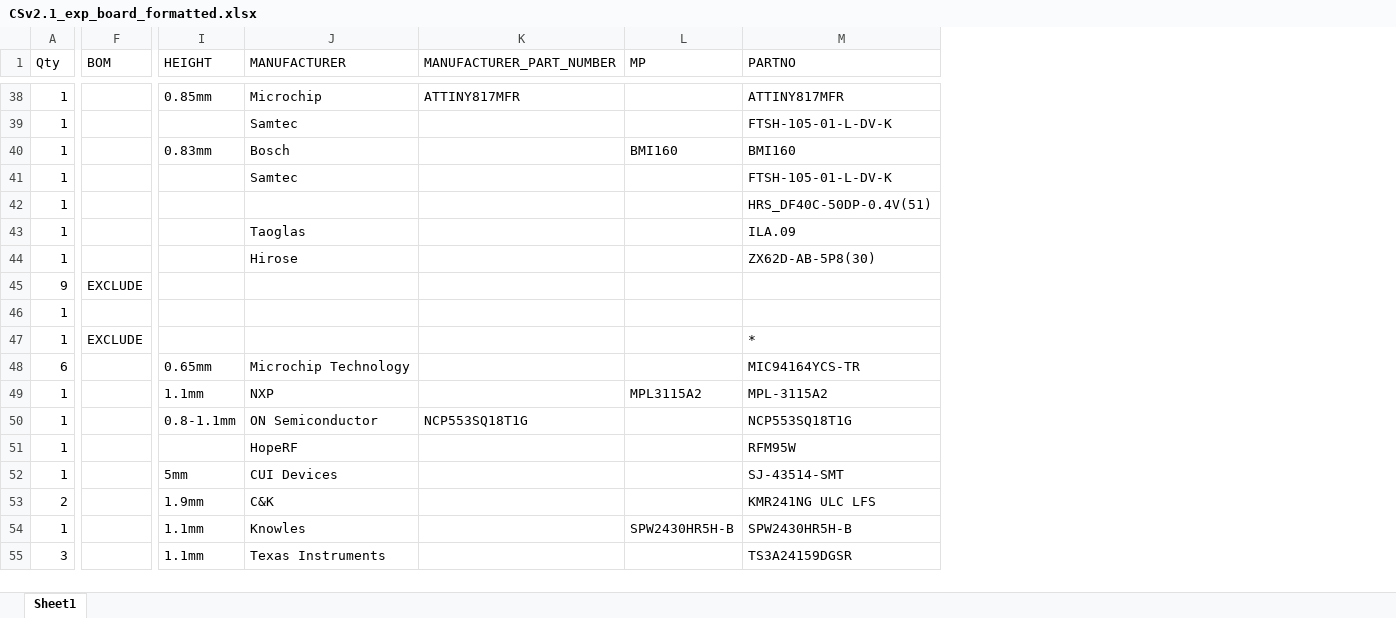
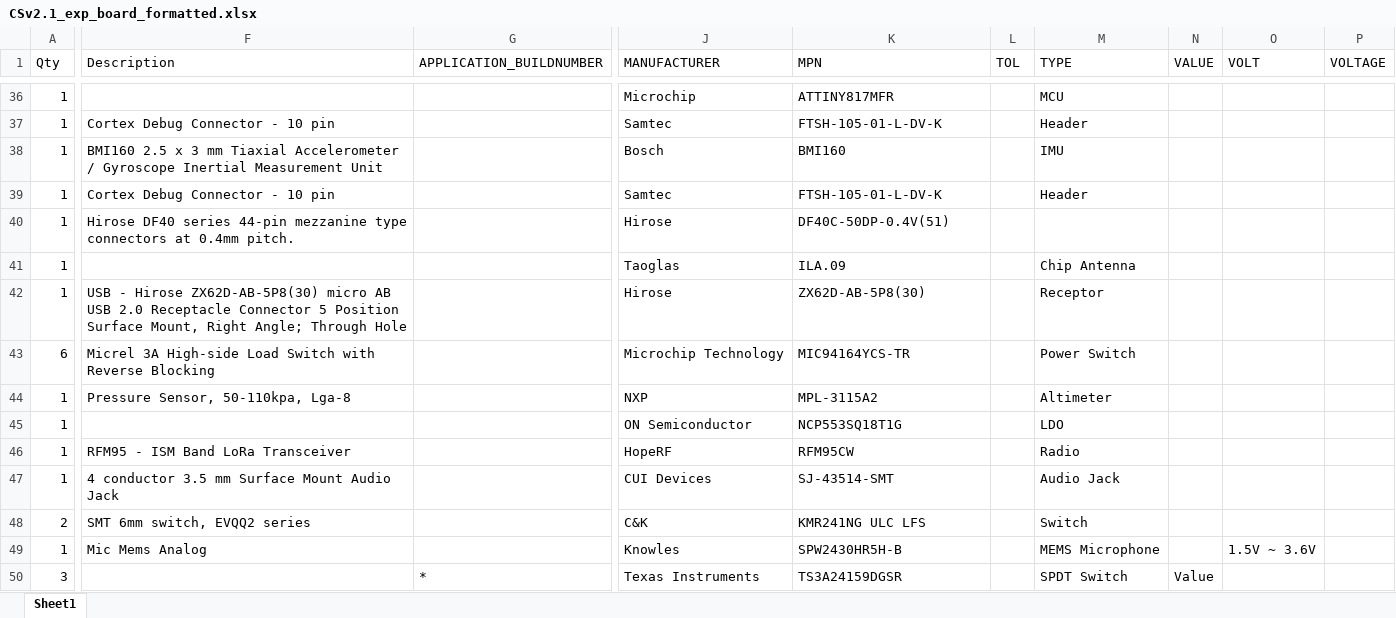
Before and after one commit to reesul/commonsense-hardware, an Excel workbook: daughter/CAM/CAMOutputs v2.1/CAMOutputs/Assembly/CSv2.1_exp_board_formatted.xlsx, sheet Sheet1, drawn as a sheet; only a part is shown, gaps mark what is left out; values as stored, in another font and other column widths than the file's, no borders; removed rows and columns are numbered as before the commit, all else as after; rows hold the shown columns only; the diff covers the shown part only; the diff names each change by its address in the sheet, - before the commit and + after, or states it on an @@ line.

```diff
--- a/daughter/CAM/CAMOutputs v2.1/CAMOutputs/Assembly/CSv2.1_exp_board_formatted.xlsx (sheet Sheet1)
+++ b/daughter/CAM/CAMOutputs v2.1/CAMOutputs/Assembly/CSv2.1_exp_board_formatted.xlsx (sheet Sheet1)
-column F (BOM), empty
+column F (Description), rows 37-49: Cortex Debug Connector - 10 pin | BMI160 2.5 x 3 mm Tiaxial Accelerometer / Gyroscope Inertial Measurement Unit | Cortex Debug Connector - 10 pin | Hirose DF40 series 44-pin mezzanine type connectors at 0.4mm pitch. |  | USB - Hirose ZX62D-AB-5P8(30) micro AB USB 2.0 Receptacle Connector 5 Position Surface Mount, Right Angle; Through Hole | Micrel 3A High-side Load Switch with Reverse Blocking | Pressure Sensor, 50-110kpa, Lga-8 |  | RFM95 - ISM Band LoRa Transceiver | 4 conductor 3.5 mm Surface Mount Audio Jack | SMT 6mm switch, EVQQ2 series | Mic Mems Analog
+column G (APPLICATION_BUILDNUMBER), row 50: *
-column I (HEIGHT), rows 38-40: 0.85mm |  | 0.83mm; rows 48-55: 0.65mm | 1.1mm | 0.8-1.1mm |  | 5mm | 1.9mm | 1.1mm | 1.1mm
-column K (MANUFACTURER_PART_NUMBER), row 38: ATTINY817MFR; row 50: NCP553SQ18T1G
-column L (MP), row 40: BMI160; rows 49-54: MPL3115A2 |  |  |  |  | SPW2430HR5H-B
+column L (TOL), empty
+column M (TYPE), rows 36-50: MCU | Header | IMU | Header |  | Chip Antenna | Receptor | Power Switch | Altimeter | LDO | Radio | Audio Jack | Switch | MEMS Microphone | SPDT Switch
+column N (VALUE), row 50: Value
+column O (VOLT), row 49: 1.5V ~ 3.6V
+column P (VOLTAGE), empty
-K1: PARTNO
+K1: MPN
-J40 (MANUFACTURER): (empty)
+J40 (MANUFACTURER): Hirose
-K40 (MPN): HRS_DF40C-50DP-0.4V(51)
+K40 (MPN): DF40C-50DP-0.4V(51)
-row 45: 9 | EXCLUDE
-row 46: 1
-row 47: 1 | EXCLUDE |  |  |  |  | *
-K46 (MPN): RFM95W
+K46 (MPN): RFM95CW
```
Also changed, not shown: 5 added rows, 7 removed rows and 13 edited cells elsewhere in this sheet, 16 other files.
